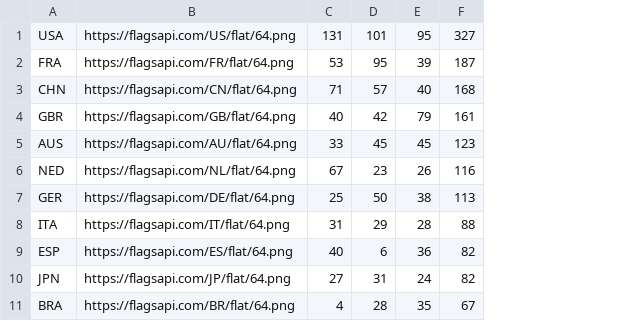
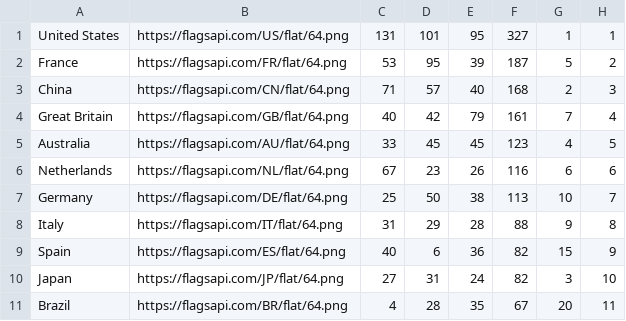
Before and after one commit to RyanMontville/actual-olympic-medals-ranking, a CSV file: actual_totals.csv, drawn as a sheet; only a part is shown; removed rows and columns are numbered as before the commit, all else as after; the diff covers the shown part only; the diff names each change by its address in the sheet, - before the commit and + after, or states it on an @@ line.

```diff
--- a/actual_totals.csv
+++ b/actual_totals.csv
-column A, rows 1-11: USA | FRA | CHN | GBR | AUS | NED | GER | ITA | ESP | JPN | BRA
+column A, rows 1-11: United States | France | China | Great Britain | Australia | Netherlands | Germany | Italy | Spain | Japan | Brazil
+column G, rows 1-11: 1 | 5 | 2 | 7 | 4 | 6 | 10 | 9 | 15 | 3 | 20
+column H, rows 1-11: 1 | 2 | 3 | 4 | 5 | 6 | 7 | 8 | 9 | 10 | 11
```
Also changed, not shown: 10 moved rows elsewhere in this file, 15 other files.
